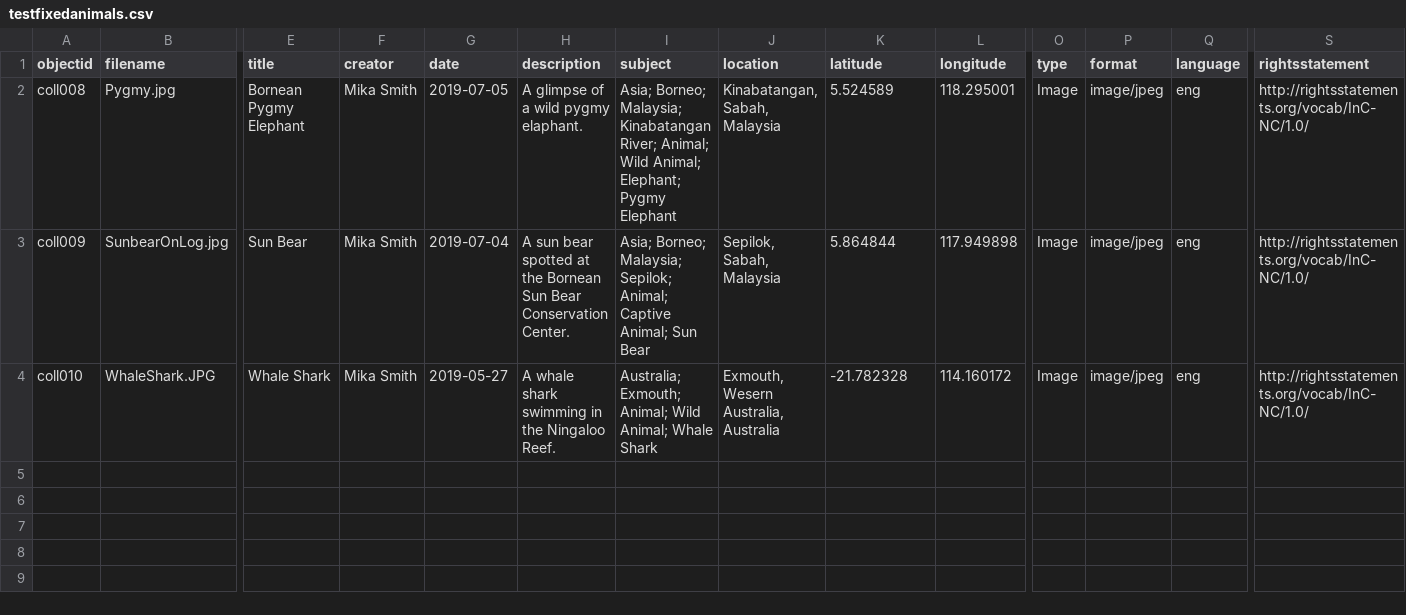
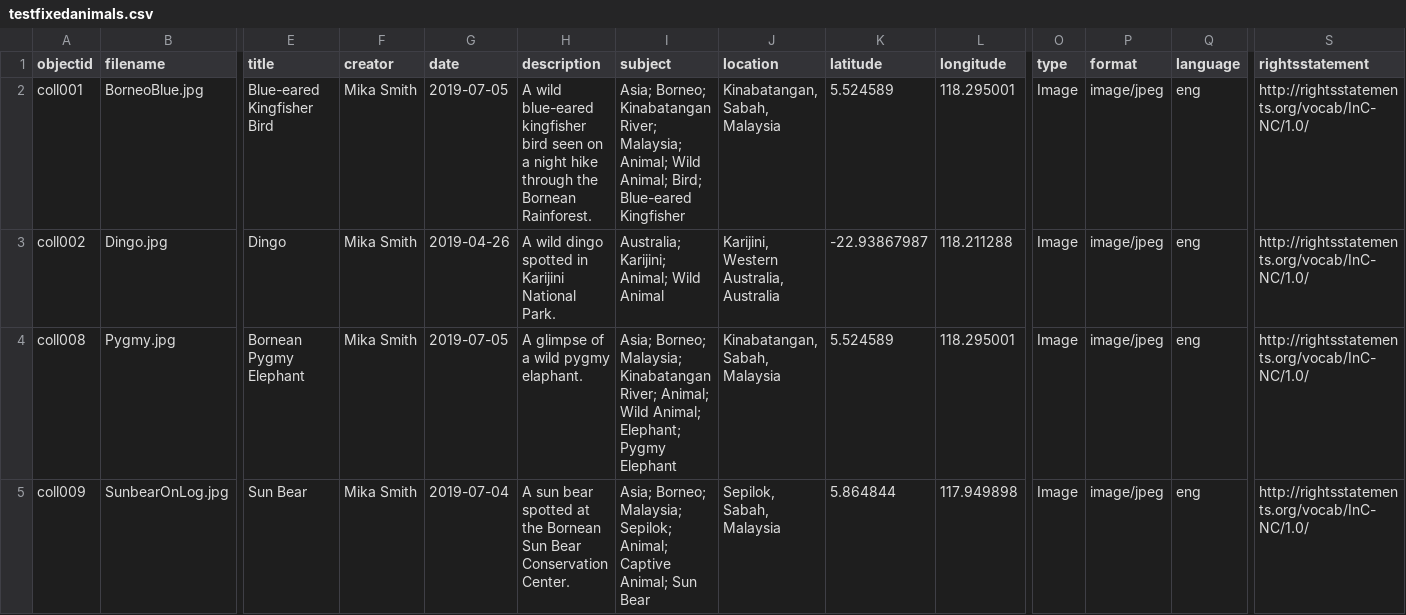
Before and after one commit to mikasmith97/final.github.io, a CSV file: _data/testfixedanimals.csv, drawn as a sheet; only a part is shown, gaps mark what is left out; the shorter side is filled out with more unchanged rows; rows hold the shown columns only; the diff names each change by its address in the sheet, - before the commit and + after, or states it on an @@ line.

Commit message:
Update testfixedanimals.csv

```diff
--- a/_data/testfixedanimals.csv
+++ b/_data/testfixedanimals.csv
+row 2: coll001 | BorneoBlue.jpg | Blue-eared Kingfisher Bird | Mika Smith | 2019-07-05 | A wild blue-eared kingfisher bird seen on a night hike through the Bornean Rainforest. | Asia; Borneo; Kinabatangan River; Malaysia; Animal; Wild Animal; Bird; Blue-eared Kingfisher | Kinabatangan, Sabah, Malaysia | 5.524589 | 118.295001 | Image | image/jpeg | eng | http://rightsstatements.org/vocab/InC-NC/1.0/
+row 3: coll002 | Dingo.jpg | Dingo | Mika Smith | 2019-04-26 | A wild dingo spotted in Karijini National Park. | Australia; Karijini; Animal; Wild Animal | Karijini, Western Australia, Australia | -22.93867987 | 118.211288 | Image | image/jpeg | eng | http://rightsstatements.org/vocab/InC-NC/1.0/
```
